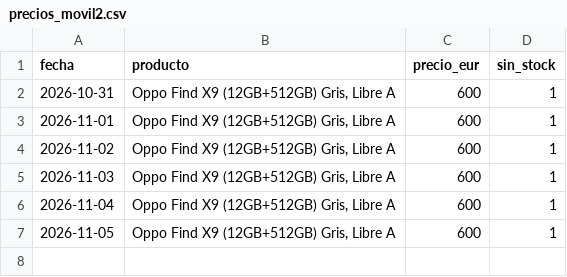
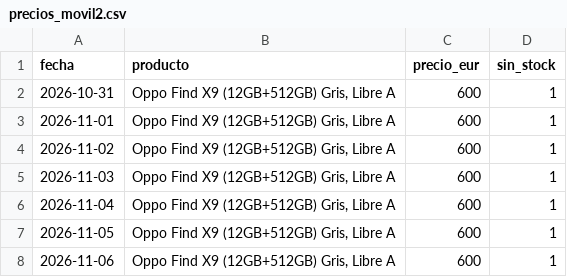
Before and after one commit to wextremw55/precio-movil-actulizado, a CSV file: precios_movil2.csv, drawn as a sheet.

```diff
--- a/precios_movil2.csv
+++ b/precios_movil2.csv
@@ -7 +7,2 @@ fecha,producto,precio_eur,sin_stock
 2026-11-05,"Oppo Find X9 (12GB+512GB) Gris, Libre A",600,1
+2026-11-06,"Oppo Find X9 (12GB+512GB) Gris, Libre A",600,1
```
Also changed, not shown: precios.csv, precios_movil3.csv, 1 other file.
